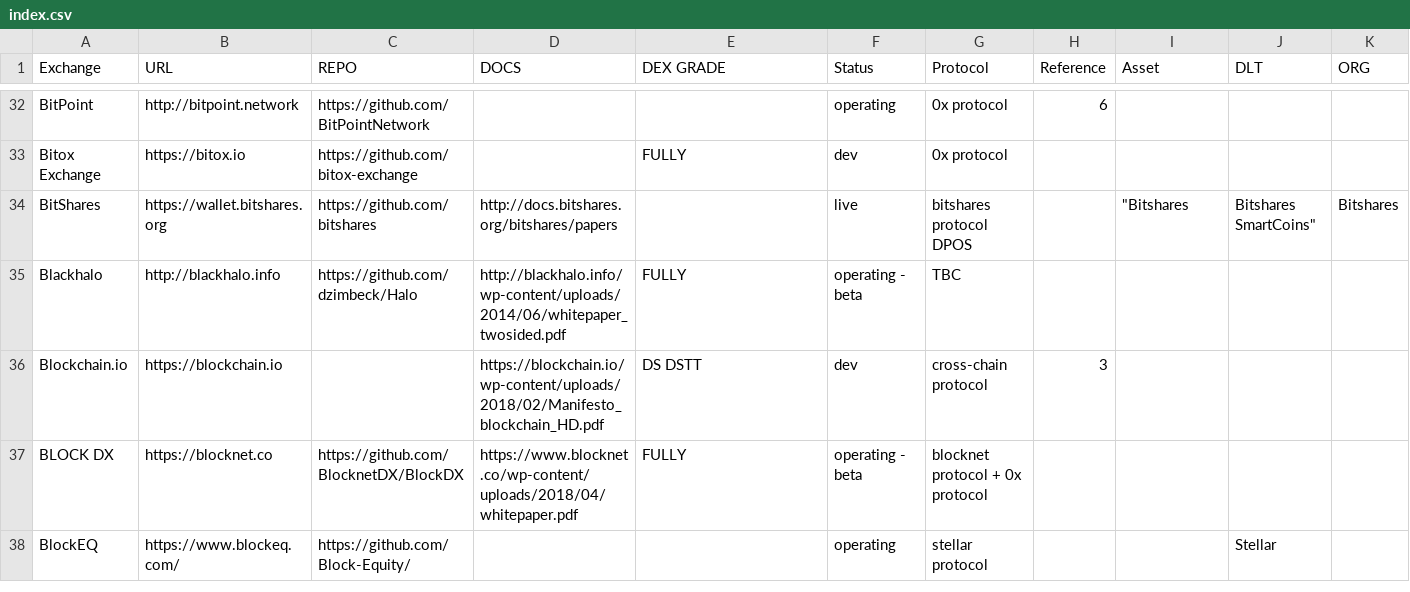
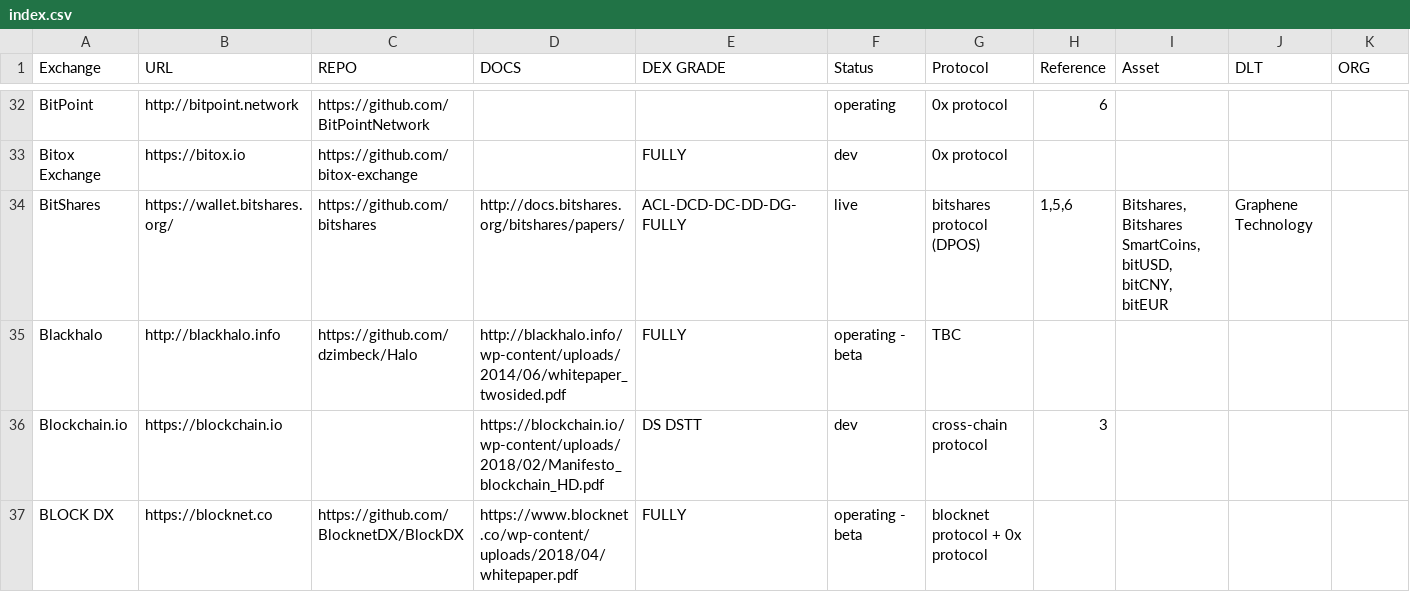
Before and after one commit to eliooses/BTCards, a CSV file: index.csv, drawn as a sheet; only a part is shown, gaps mark what is left out; the shorter side is filled out with more unchanged rows.

Commit message:
Updated chart for Bitshares DEX

```diff
--- a/index.csv
+++ b/index.csv
@@ -33,3 +33,3 @@ BitPoint, http://bitpoint.network, https://github.com/BitPointNetwork, , , opera
 Bitox Exchange, https://bitox.io, https://github.com/bitox-exchange, , FULLY, dev, 0x protocol, , , , , ,
-BitShares, https://wallet.bitshares.org, https://github.com/bitshares, http://docs.bitshares.org/bitshares/papers, , live, bitshares protocol DPOS, ," ""Bitshares"," Bitshares SmartCoins""", Bitshares, ,
+BitShares, https://wallet.bitshares.org/, https://github.com/bitshares, http://docs.bitshares.org/bitshares/papers/, ACL-DCD-DC-DD-DG-FULLY, live, bitshares protocol (DPOS), "1,5,6", "Bitshares, Bitshares SmartCoins, bitUSD, bitCNY, bitEUR", Graphene Technology, ,
 Blackhalo, http://blackhalo.info, https://github.com/dzimbeck/Halo, http://blackhalo.info/wp-content/uploads/2014/06/whitepaper_twosided.pdf, FULLY, operating - beta, TBC, , , , , ,
```
